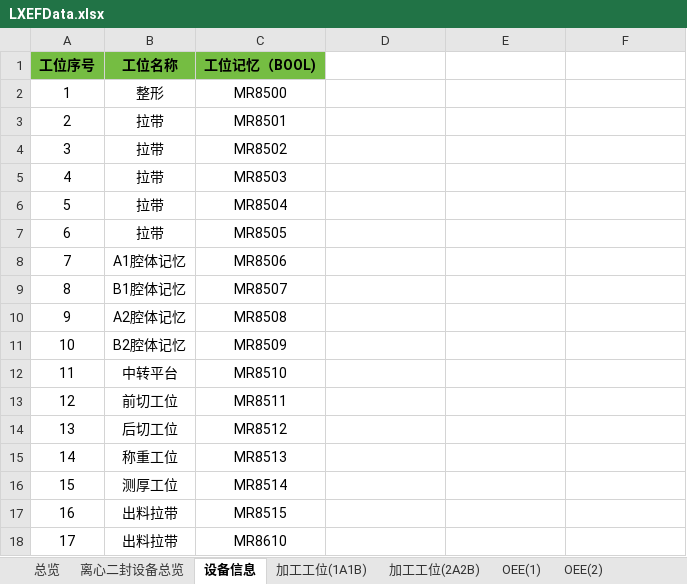
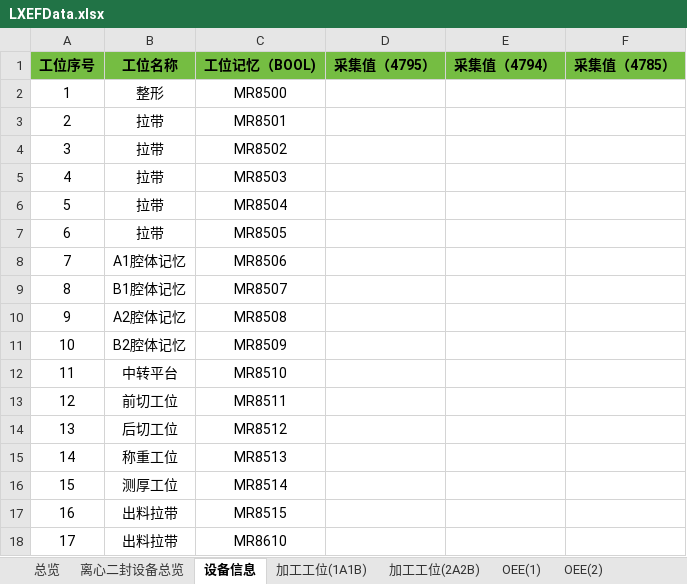
Before and after one commit to hhuwjy/LiXinErFeng, an Excel workbook: Ph_Mc_LiXinErFeng/bin/Debug/net6.0/LXEFData.xlsx, sheet 设备信息, drawn as a sheet; values as stored, in another font and other column widths than the file's, no borders; the diff names each change by its address in the sheet, - before the commit and + after, or states it on an @@ line.

```diff
--- a/Ph_Mc_LiXinErFeng/bin/Debug/net6.0/LXEFData.xlsx (sheet 设备信息)
+++ b/Ph_Mc_LiXinErFeng/bin/Debug/net6.0/LXEFData.xlsx (sheet 设备信息)
-D1: (empty)
+D1: 采集值（4795）
-D1:F1 fill: none
+D1:F1 fill: #75BD42
-E1: (empty)
+E1: 采集值（4794）
-F1: (empty)
+F1: 采集值（4785）
```
Also changed, not shown: sheet 寿命管理, sheet 加工工位(2A2B), sheet 加工工位(1A1B), sheet OEE(1), sheet 生产统计, sheet OEE(2), 2 more sheets, Ph_Mc_LiXinErFeng/bin/Debug/net6.0/LXEFData(4752).xlsx, 42 other files.
